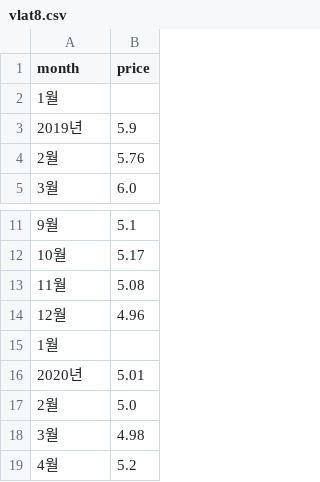
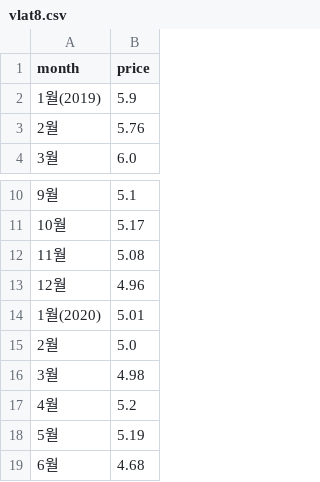
Before and after one commit to nini12091/vlat, a CSV file: vlat8.csv, drawn as a sheet; only a part is shown, gaps mark what is left out; the shorter side is filled out with more unchanged rows.

Commit message:
Update vlat8.csv

```diff
--- a/vlat8.csv
+++ b/vlat8.csv
@@ -1,4 +1,3 @@
 month,price
-1월
-2019년,5.9
+1월(2019),5.9
 2월,5.76
@@ -14,4 +13,3 @@ month,price
 12월,4.96
-1월
-2020년,5.01
+1월(2020),5.01
 2월,5.0
```
